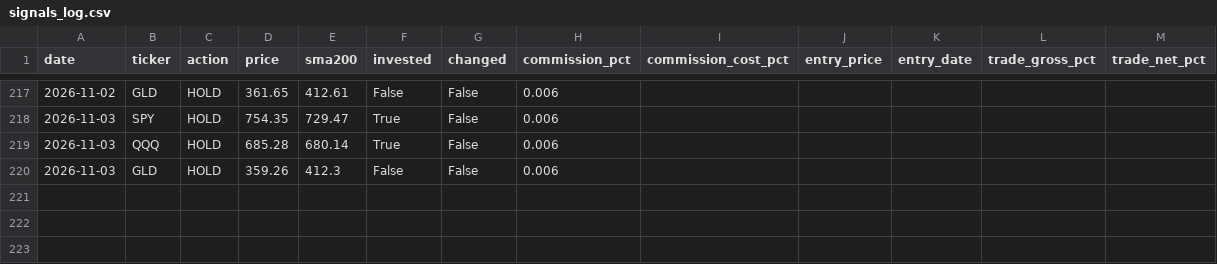
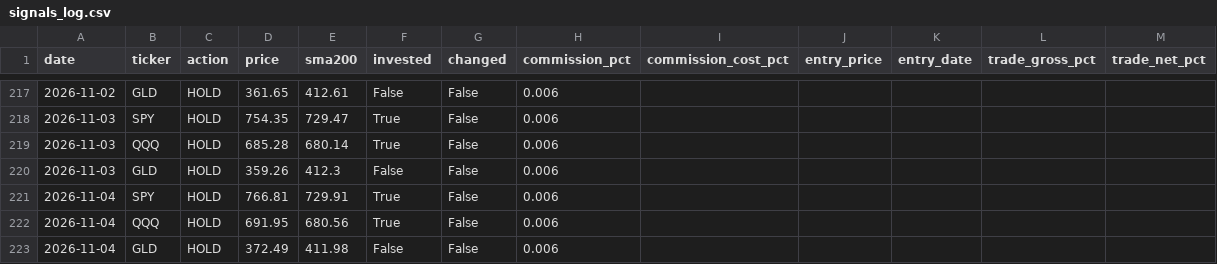
Before and after one commit to Yoni0415/spy500, a CSV file: signals_log.csv, drawn as a sheet; only a part is shown, gaps mark what is left out.

```diff
--- a/signals_log.csv
+++ b/signals_log.csv
@@ -220 +220,4 @@ date,ticker,action,price,sma200,invested,changed,commission_pct,commission_cost_
 2026-11-03,GLD,HOLD,359.26,412.3,False,False,0.006,,,,,
+2026-11-04,SPY,HOLD,766.81,729.91,True,False,0.006,,,,,
+2026-11-04,QQQ,HOLD,691.95,680.56,True,False,0.006,,,,,
+2026-11-04,GLD,HOLD,372.49,411.98,False,False,0.006,,,,,
```
